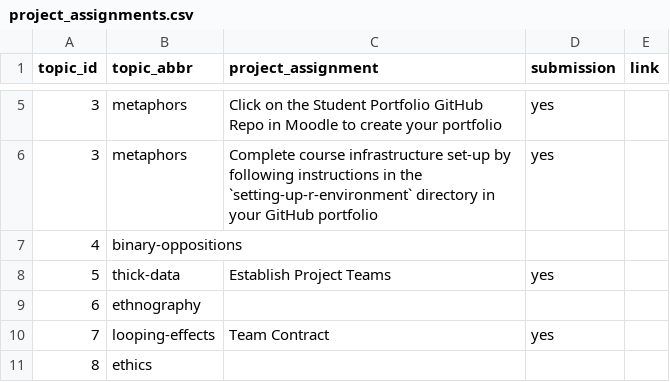
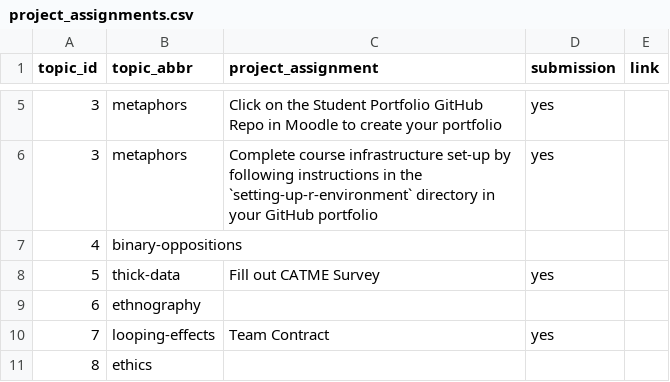
Before and after one commit to SDS-237-Data-Ethnography-Spring-22/public-website, a CSV file: data/project_assignments.csv, drawn as a sheet; only a part is shown, gaps mark what is left out.

```diff
--- a/data/project_assignments.csv
+++ b/data/project_assignments.csv
@@ -7,3 +7,3 @@ topic_id,topic_abbr,project_assignment,submission,link
 4,binary-oppositions,,,
-5,thick-data,Establish Project Teams,yes,
+5,thick-data,Fill out CATME Survey,yes,
 6,ethnography,,,
```
Also changed, not shown: data/announcements.csv, data/writing_assignments.csv, 4 other files.
